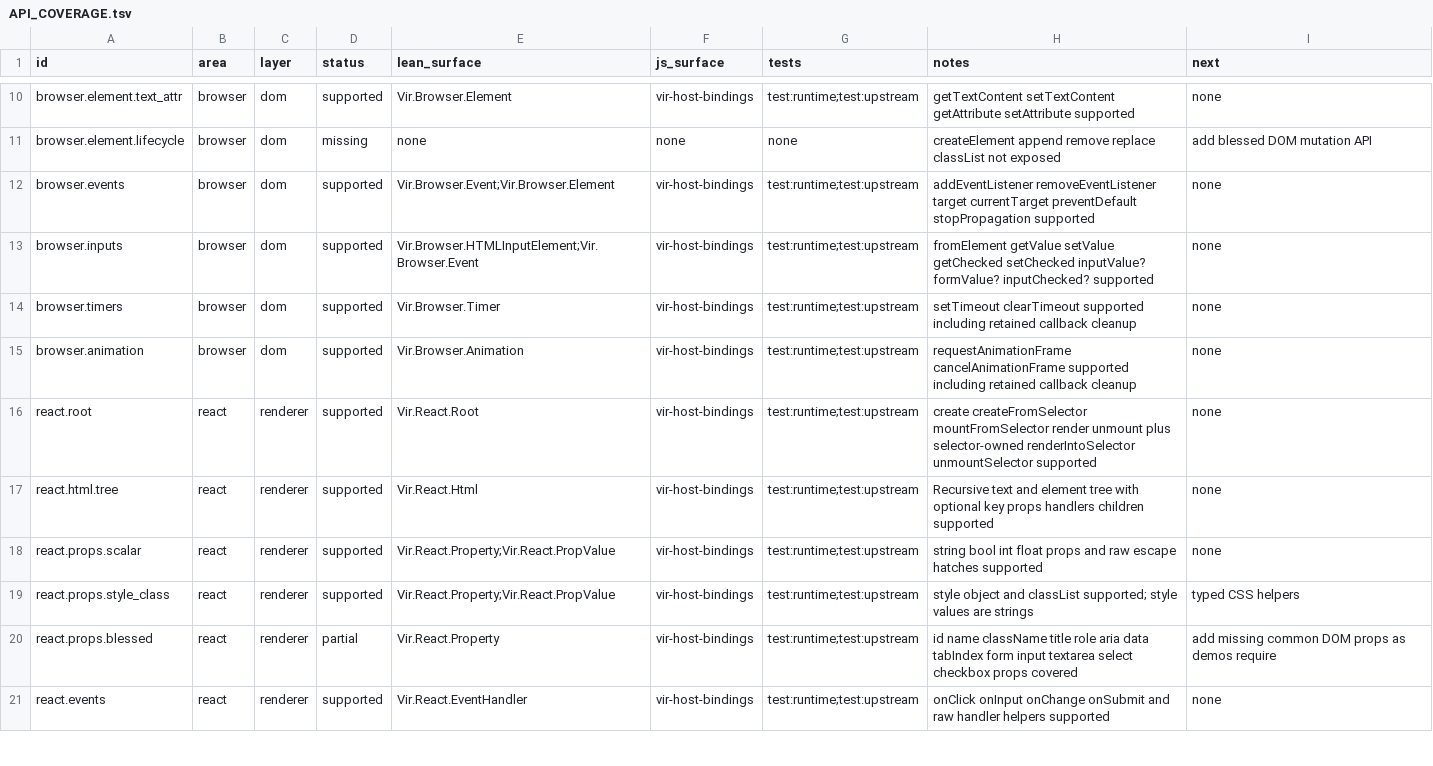
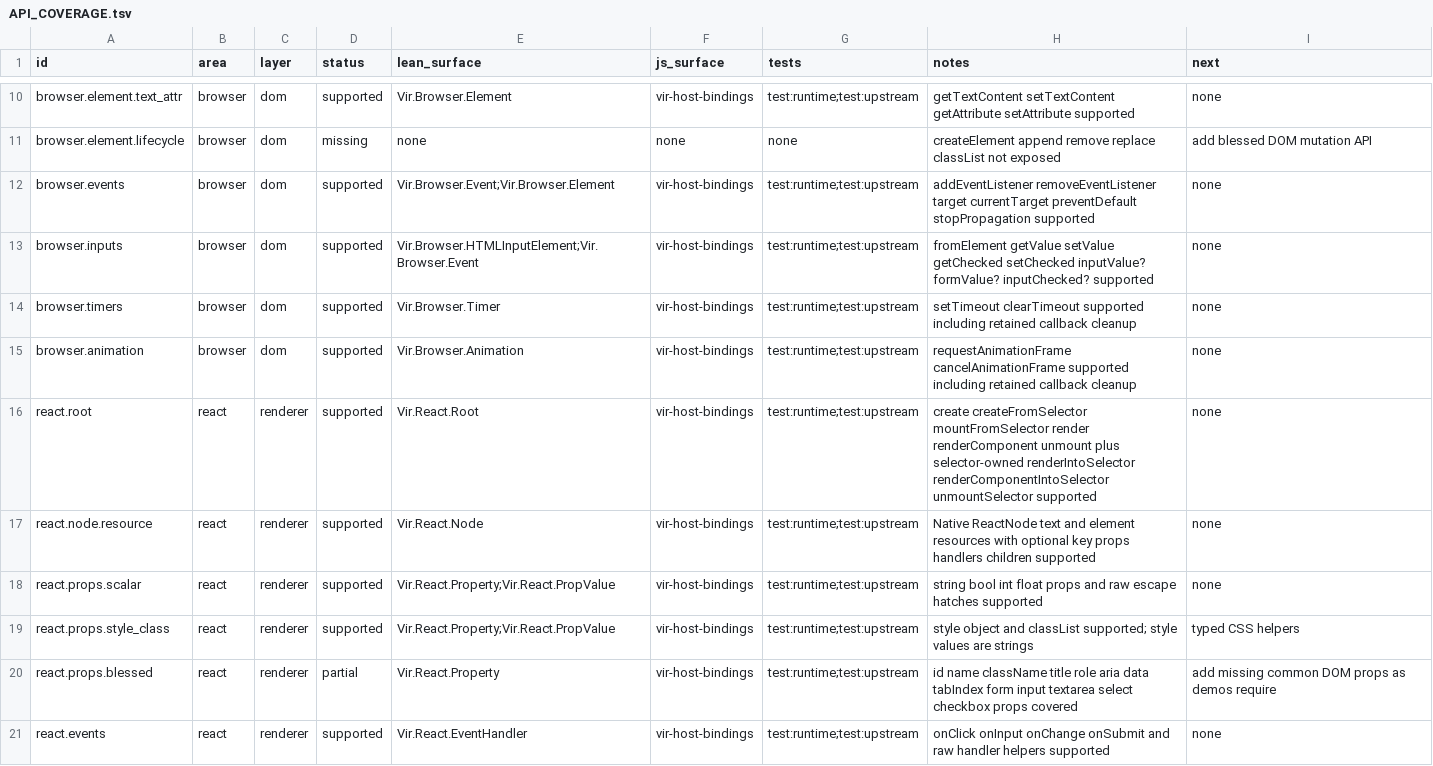
Before and after one commit to ejgallego/lean-vir, a TSV file: docs/API_COVERAGE.tsv, drawn as a sheet; only a part is shown, gaps mark what is left out; the diff covers the shown part only.

Commit message:
fix: align proofwidget demo with React component API

```diff
--- a/docs/API_COVERAGE.tsv
+++ b/docs/API_COVERAGE.tsv
@@ -15,4 +15,4 @@ browser.timers	browser	dom	supported	Vir.Browser.Timer	vir-host-bindings	test:ru
 browser.animation	browser	dom	supported	Vir.Browser.Animation	vir-host-bindings	test:runtime;test:upstream	requestAnimationFrame cancelAnimationFrame supported including retained callback cleanup	none
-react.root	react	renderer	supported	Vir.React.Root	vir-host-bindings	test:runtime;test:upstream	create createFromSelector mountFromSelector render unmount plus selector-owned renderIntoSelector unmountSelector supported	none
-react.html.tree	react	renderer	supported	Vir.React.Html	vir-host-bindings	test:runtime;test:upstream	Recursive text and element tree with optional key props handlers children supported	none
+react.root	react	renderer	supported	Vir.React.Root	vir-host-bindings	test:runtime;test:upstream	create createFromSelector mountFromSelector render renderComponent unmount plus selector-owned renderIntoSelector renderComponentIntoSelector unmountSelector supported	none
+react.node.resource	react	renderer	supported	Vir.React.Node	vir-host-bindings	test:runtime;test:upstream	Native ReactNode text and element resources with optional key props handlers children supported	none
 react.props.scalar	react	renderer	supported	Vir.React.Property;Vir.React.PropValue	vir-host-bindings	test:runtime;test:upstream	string bool int float props and raw escape hatches supported	none
```
Also changed, not shown: 9 edited cells elsewhere in this file, 23 other files.
